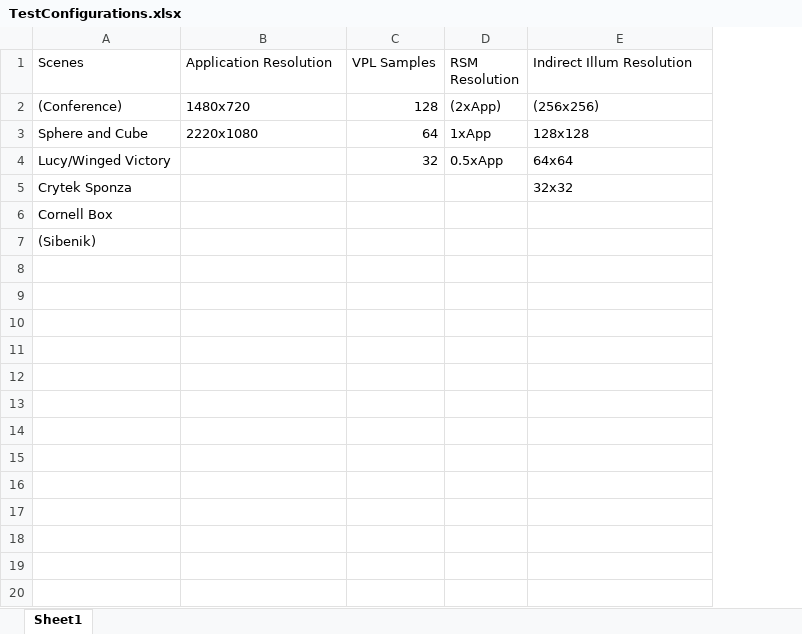
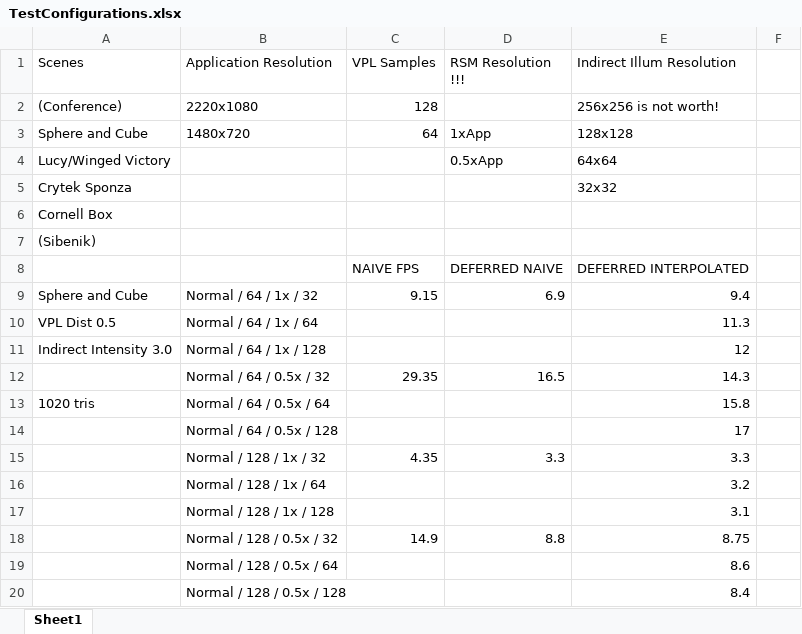
Before and after one commit to rathyon/RSM, an Excel workbook: TestConfigurations.xlsx, sheet Sheet1, drawn as a sheet; only a part is shown; values as stored, in another font and other column widths than the file's, no borders; removed rows and columns are numbered as before the commit, all else as after; the diff covers the shown part only; the diff names each change by its address in the sheet, - before the commit and + after, or states it on an @@ line.

```diff
--- a/TestConfigurations.xlsx (sheet Sheet1)
+++ b/TestConfigurations.xlsx (sheet Sheet1)
-column D (RSM Resolution), rows 2-4: (2xApp) | 1xApp | 0.5xApp
+column D (RSM Resolution !!!), rows 3-4: 1xApp | 0.5xApp
+column F, empty
-B2 (Application Resolution): 1480x720
+B2 (Application Resolution): 2220x1080
-E2 (Indirect Illum Resolution): (256x256)
+E2 (Indirect Illum Resolution): 256x256 is not worth!
-B3 (Application Resolution): 2220x1080
+B3 (Application Resolution): 1480x720
-C4 (VPL Samples): 32
+C4 (VPL Samples): (empty)
+row 8:  |  | NAIVE FPS | DEFERRED NAIVE | DEFERRED INTERPOLATED
+row 9: Sphere and Cube | Normal / 64 / 1x / 32 | 9.15 | 6.9 | 9.4
+row 10: VPL Dist 0.5 | Normal / 64 / 1x / 64 |  |  | 11.3
+row 11: Indirect Intensity 3.0 | Normal / 64 / 1x / 128 |  |  | 12
+row 12:  | Normal / 64 / 0.5x / 32 | 29.35 | 16.5 | 14.3
+row 13: 1020 tris | Normal / 64 / 0.5x / 64 |  |  | 15.8
+row 14:  | Normal / 64 / 0.5x / 128 |  |  | 17
+row 15:  | Normal / 128 / 1x / 32 | 4.35 | 3.3 | 3.3
+row 16:  | Normal / 128 / 1x / 64 |  |  | 3.2
+row 17:  | Normal / 128 / 1x / 128 |  |  | 3.1
+row 18:  | Normal / 128 / 0.5x / 32 | 14.9 | 8.8 | 8.75
+row 19:  | Normal / 128 / 0.5x / 64 |  |  | 8.6
+row 20:  | Normal / 128 / 0.5x / 128 |  |  | 8.4
```
Also changed, not shown: 38 added rows elsewhere in this sheet, 7 other files.
